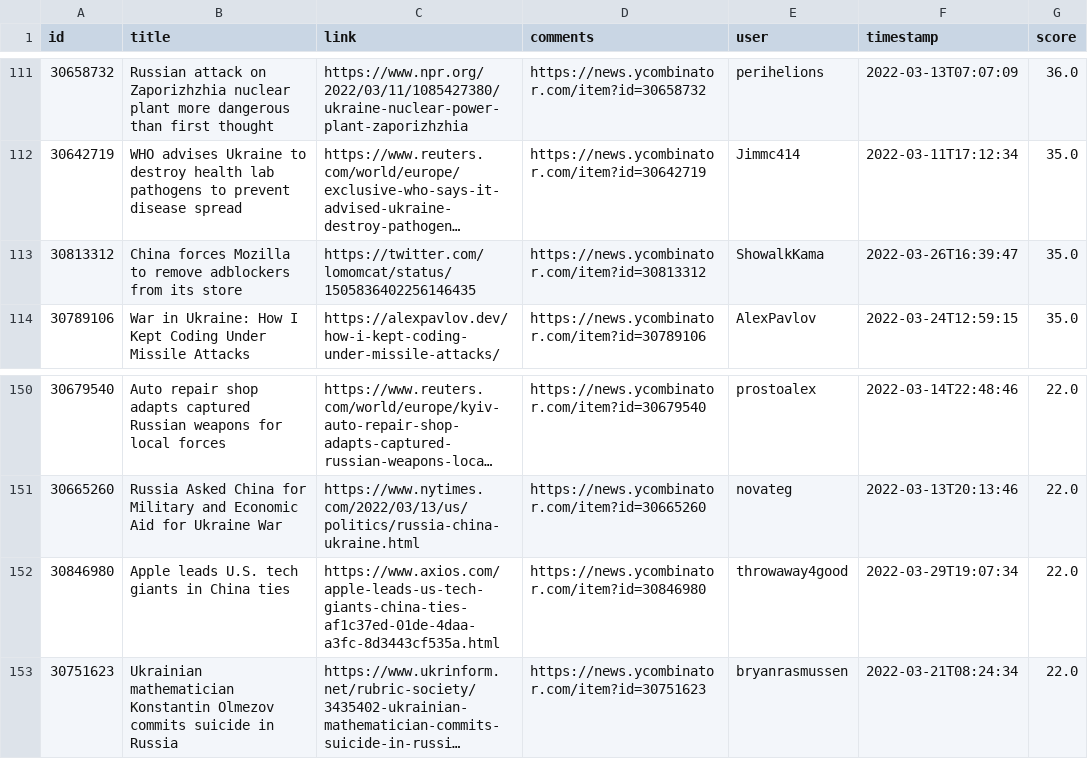
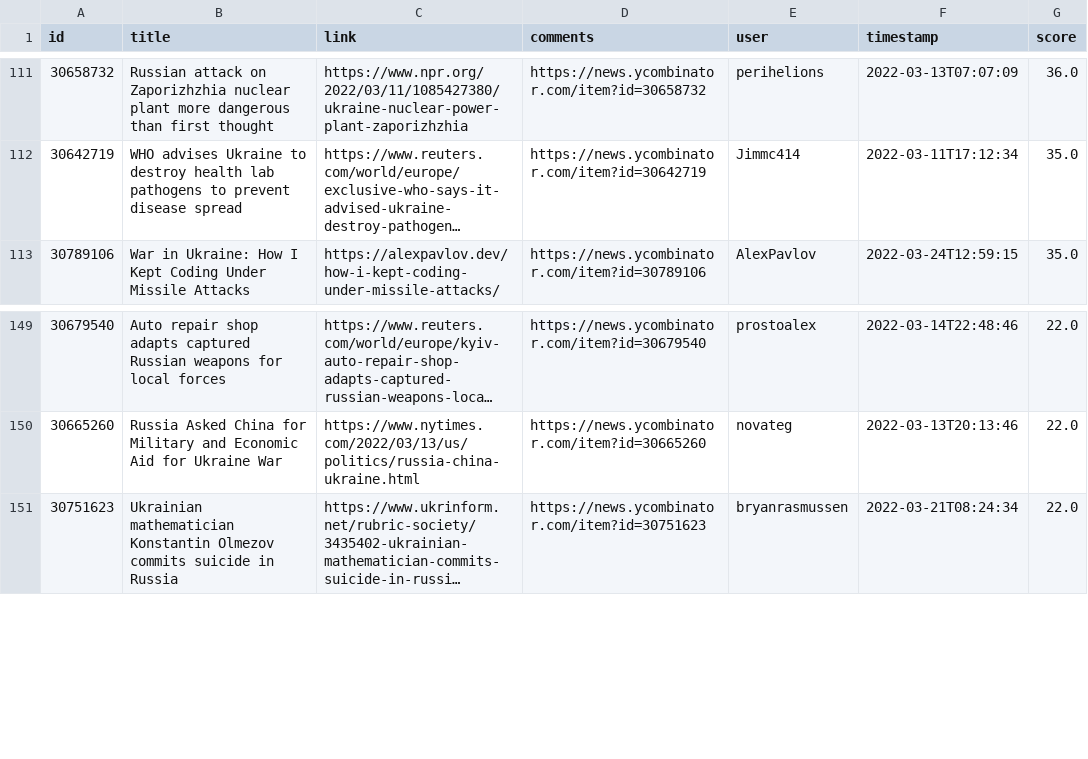
Before and after one commit to z3c0/oghma-infinium, a CSV file: global/hackernews-russia-ukraine.csv, drawn as a sheet; only a part is shown, gaps mark what is left out; long unchanged cells end in …; the diff names each change by its address in the sheet, - before the commit and + after, or states it on an @@ line.

```diff
--- a/global/hackernews-russia-ukraine.csv
+++ b/global/hackernews-russia-ukraine.csv
-row 113: 30813312 | China forces Mozilla to remove adblockers from its store | https://twitter.com/lomomcat/status/1505836402256146435 | https://news.ycombinator.com/item?id=30813312 | ShowalkKama | 2022-03-26T16:39:47 | 35.0
-row 152: 30846980 | Apple leads U.S. tech giants in China ties | https://www.axios.com/apple-leads-us-tech-giants-china-ties-af1c37ed-01de-4daa-a3fc-8d3443cf535a.html | https://news.ycombinator.com/item?id=30846980 | throwaway4good | 2022-03-29T19:07:34 | 22.0
```
Also changed, not shown: 3 other files.
